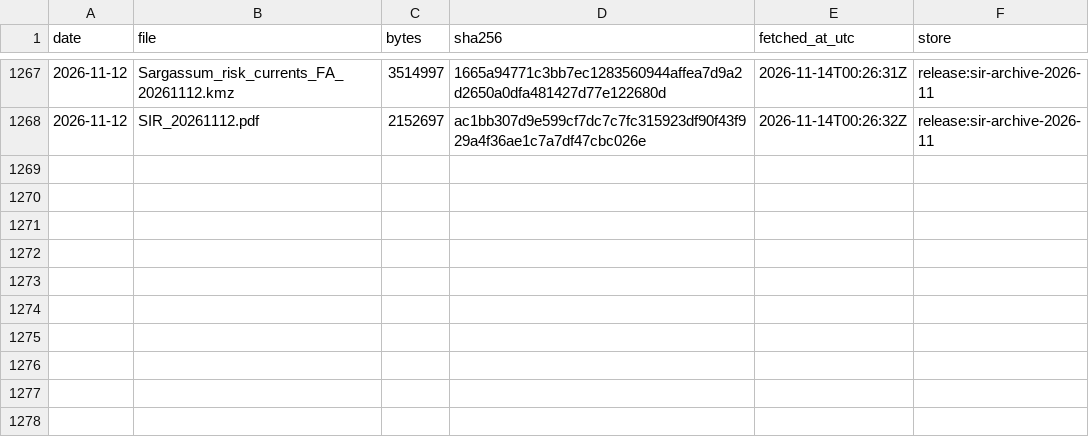
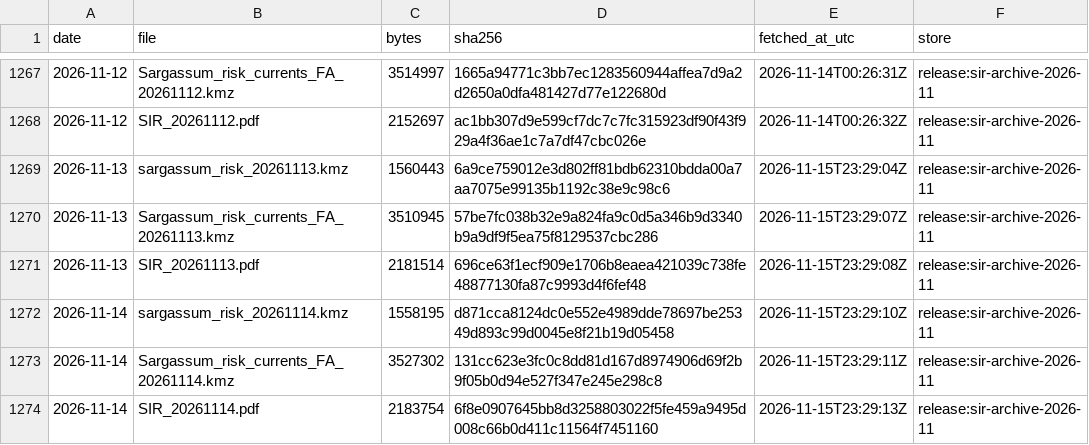
Before and after one commit to nareshrajesh787/sargassum-forecast, a CSV file: archive/sir/manifest.csv, drawn as a sheet; only a part is shown, gaps mark what is left out.

```diff
--- a/archive/sir/manifest.csv
+++ b/archive/sir/manifest.csv
@@ -1268 +1268,7 @@ date,file,bytes,sha256,fetched_at_utc,store
 2026-11-12,SIR_20261112.pdf,2152697,ac1bb307d9e599cf7dc7c7fc315923df90f43f929a4f36ae1c7a7df47cbc026e,2026-11-14T00:26:32Z,release:sir-archive-2026-11
+2026-11-13,sargassum_risk_20261113.kmz,1560443,6a9ce759012e3d802ff81bdb62310bdda00a7aa7075e99135b1192c38e9c98c6,2026-11-15T23:29:04Z,release:sir-archive-2026-11
+2026-11-13,Sargassum_risk_currents_FA_20261113.kmz,3510945,57be7fc038b32e9a824fa9c0d5a346b9d3340b9a9df9f5ea75f8129537cbc286,2026-11-15T23:29:07Z,release:sir-archive-2026-11
+2026-11-13,SIR_20261113.pdf,2181514,696ce63f1ecf909e1706b8eaea421039c738fe48877130fa87c9993d4f6fef48,2026-11-15T23:29:08Z,release:sir-archive-2026-11
+2026-11-14,sargassum_risk_20261114.kmz,1558195,d871cca8124dc0e552e4989dde78697be25349d893c99d0045e8f21b19d05458,2026-11-15T23:29:10Z,release:sir-archive-2026-11
+2026-11-14,Sargassum_risk_currents_FA_20261114.kmz,3527302,131cc623e3fc0c8dd81d167d8974906d69f2b9f05b0d94e527f347e245e298c8,2026-11-15T23:29:11Z,release:sir-archive-2026-11
+2026-11-14,SIR_20261114.pdf,2183754,6f8e0907645bb8d3258803022f5fe459a9495d008c66b0d411c11564f7451160,2026-11-15T23:29:13Z,release:sir-archive-2026-11
```
